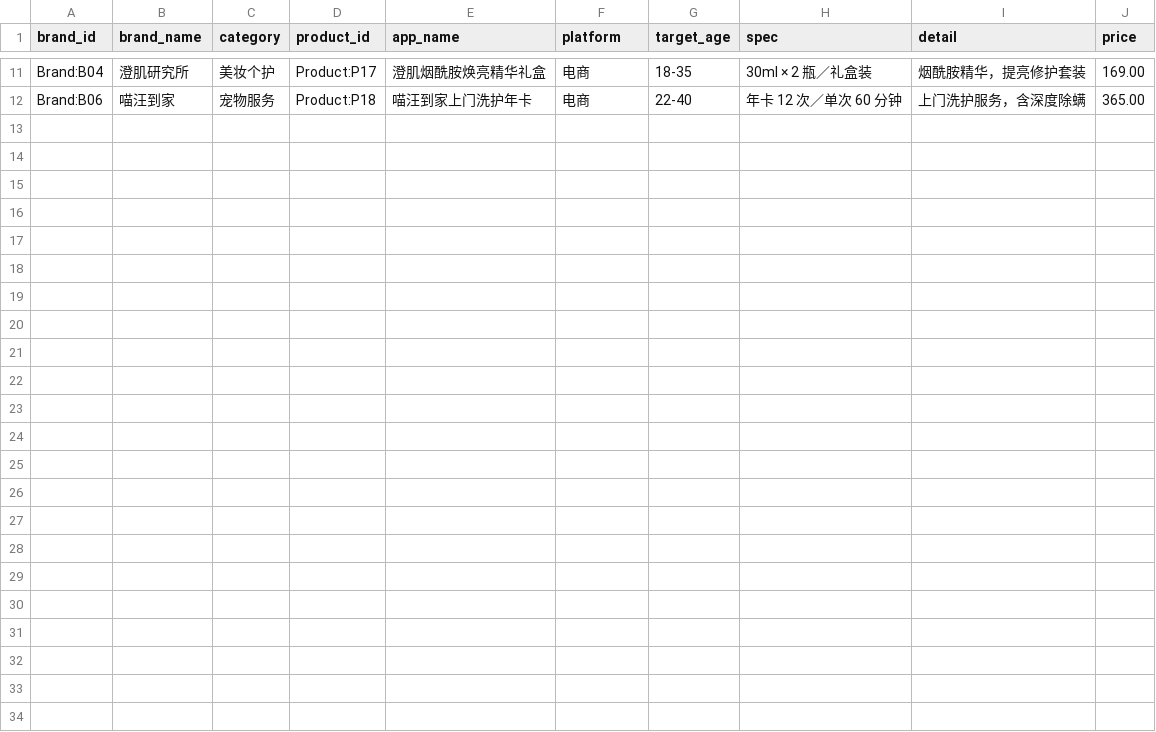
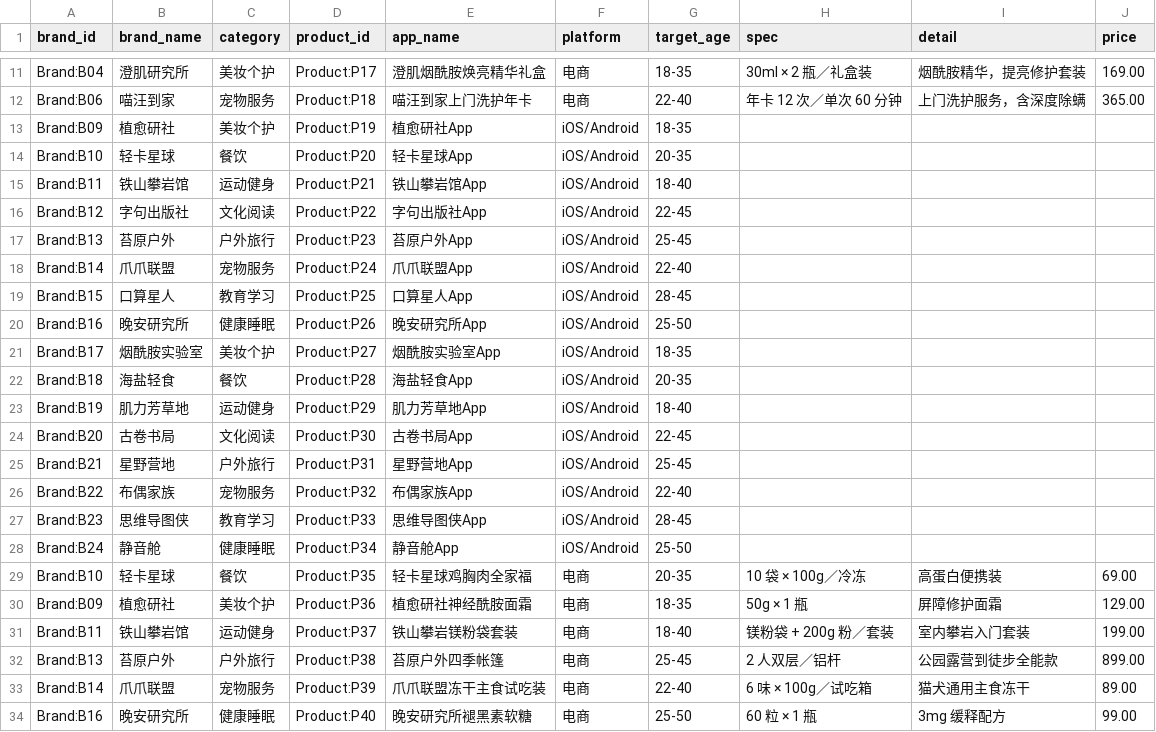
Before and after one commit to weizheng1992/ad-kg, a CSV file: data/seed/brands_products.csv, drawn as a sheet; only a part is shown, gaps mark what is left out.

```diff
--- a/data/seed/brands_products.csv
+++ b/data/seed/brands_products.csv
@@ -12 +12,23 @@ Brand:B04,澄肌研究所,美妆个护,Product:P17,澄肌烟酰胺焕亮精华
 Brand:B06,喵汪到家,宠物服务,Product:P18,喵汪到家上门洗护年卡,电商,22-40,年卡 12 次／单次 60 分钟,上门洗护服务，含深度除螨,365.00
+Brand:B09,植愈研社,美妆个护,Product:P19,植愈研社App,iOS/Android,18-35,,,
+Brand:B10,轻卡星球,餐饮,Product:P20,轻卡星球App,iOS/Android,20-35,,,
+Brand:B11,铁山攀岩馆,运动健身,Product:P21,铁山攀岩馆App,iOS/Android,18-40,,,
+Brand:B12,字句出版社,文化阅读,Product:P22,字句出版社App,iOS/Android,22-45,,,
+Brand:B13,苔原户外,户外旅行,Product:P23,苔原户外App,iOS/Android,25-45,,,
+Brand:B14,爪爪联盟,宠物服务,Product:P24,爪爪联盟App,iOS/Android,22-40,,,
+Brand:B15,口算星人,教育学习,Product:P25,口算星人App,iOS/Android,28-45,,,
+Brand:B16,晚安研究所,健康睡眠,Product:P26,晚安研究所App,iOS/Android,25-50,,,
+Brand:B17,烟酰胺实验室,美妆个护,Product:P27,烟酰胺实验室App,iOS/Android,18-35,,,
+Brand:B18,海盐轻食,餐饮,Product:P28,海盐轻食App,iOS/Android,20-35,,,
+Brand:B19,肌力芳草地,运动健身,Product:P29,肌力芳草地App,iOS/Android,18-40,,,
+Brand:B20,古卷书局,文化阅读,Product:P30,古卷书局App,iOS/Android,22-45,,,
+Brand:B21,星野营地,户外旅行,Product:P31,星野营地App,iOS/Android,25-45,,,
+Brand:B22,布偶家族,宠物服务,Product:P32,布偶家族App,iOS/Android,22-40,,,
+Brand:B23,思维导图侠,教育学习,Product:P33,思维导图侠App,iOS/Android,28-45,,,
+Brand:B24,静音舱,健康睡眠,Product:P34,静音舱App,iOS/Android,25-50,,,
+Brand:B10,轻卡星球,餐饮,Product:P35,轻卡星球鸡胸肉全家福,电商,20-35,10 袋 × 100g／冷冻,高蛋白便携装,69.00
+Brand:B09,植愈研社,美妆个护,Product:P36,植愈研社神经酰胺面霜,电商,18-35,50g × 1 瓶,屏障修护面霜,129.00
+Brand:B11,铁山攀岩馆,运动健身,Product:P37,铁山攀岩镁粉袋套装,电商,18-40,镁粉袋 + 200g 粉／套装,室内攀岩入门套装,199.00
+Brand:B13,苔原户外,户外旅行,Product:P38,苔原户外四季帐篷,电商,25-45,2 人双层／铝杆,公园露营到徒步全能款,899.00
+Brand:B14,爪爪联盟,宠物服务,Product:P39,爪爪联盟冻干主食试吃装,电商,22-40,6 味 × 100g／试吃箱,猫犬通用主食冻干,89.00
+Brand:B16,晚安研究所,健康睡眠,Product:P40,晚安研究所褪黑素软糖,电商,25-50,60 粒 × 1 瓶,3mg 缓释配方,99.00
```
Also changed, not shown: data/seed/case_creators.csv, data/seed/creators.csv, 13 other files.
